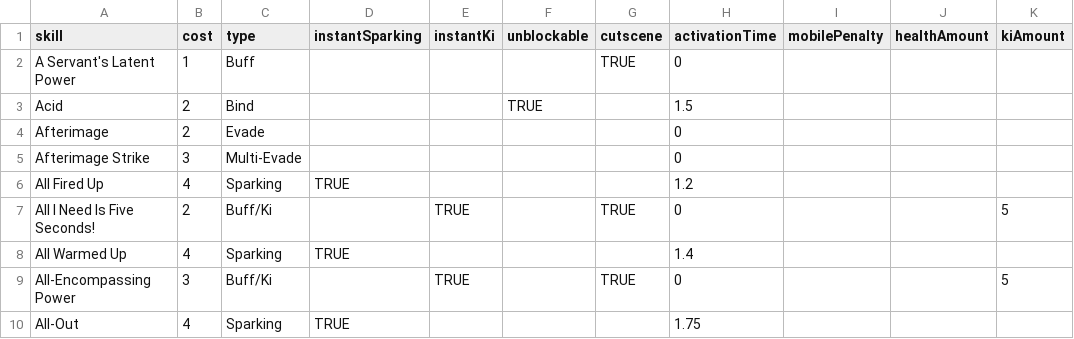
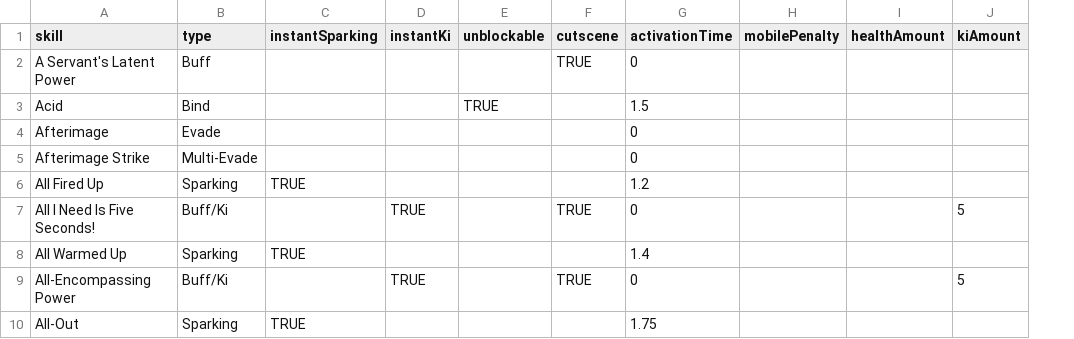
Before and after one commit to DragonBallZLeague/SparkingZero, a CSV file: apps/calculator/data/curated/skill-display.csv, drawn as a sheet; only a part is shown; the diff names each change by its address in the sheet, - before the commit and + after, or states it on an @@ line.

```diff
--- a/apps/calculator/data/curated/skill-display.csv
+++ b/apps/calculator/data/curated/skill-display.csv
-column B (cost), rows 2-10: 1 | 2 | 2 | 3 | 4 | 2 | 4 | 3 | 4
```
Also changed, not shown: 27 other files.
